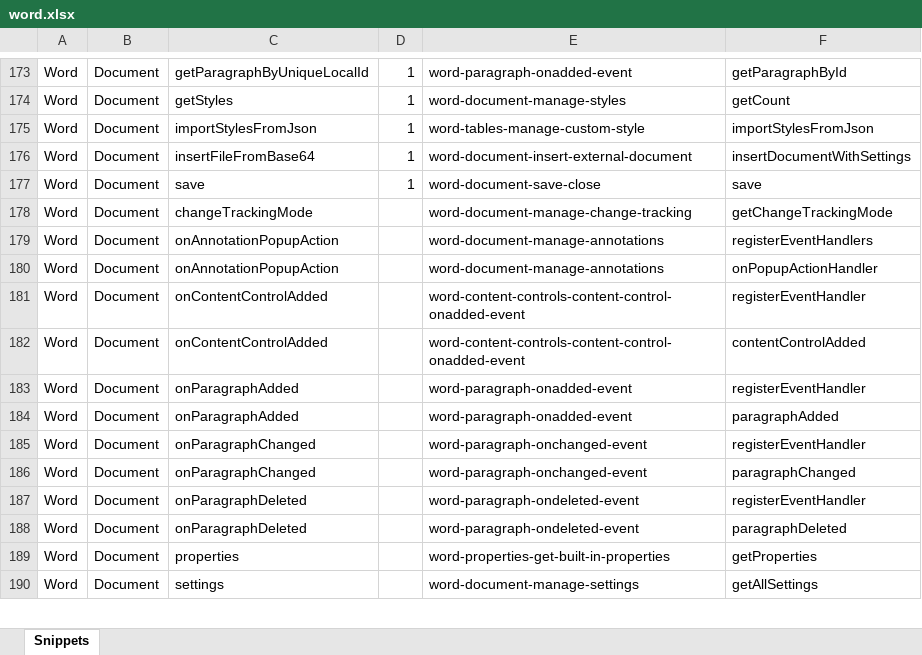
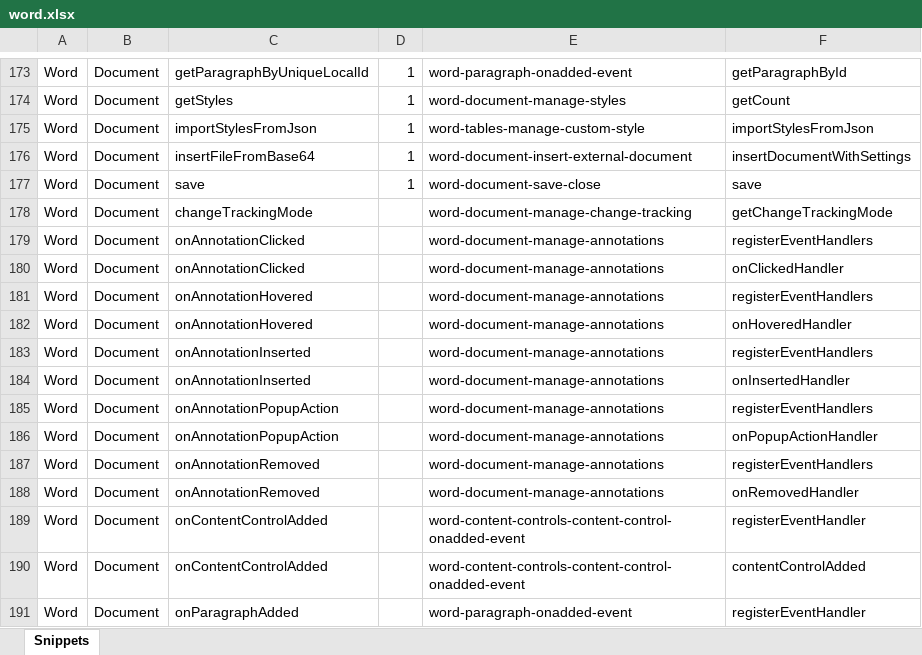
Before and after one commit to OfficeDev/office-js-snippets, an Excel workbook: snippet-extractor-metadata/word.xlsx, sheet Snippets, drawn as a sheet; only a part is shown, gaps mark what is left out; the shorter side is filled out with more unchanged rows; values as stored, in another font and other column widths than the file's, no borders; table styles not drawn; the diff names each change by its address in the sheet, - before the commit and + after, or states it on an @@ line.

Commit message:
[Word] (Document) Map to annotation events (#918)

```diff
--- a/snippet-extractor-metadata/word.xlsx (sheet Snippets)
+++ b/snippet-extractor-metadata/word.xlsx (sheet Snippets)
+row 179: Word | Document | onAnnotationClicked |  | word-document-manage-annotations | registerEventHandlers
+row 180: Word | Document | onAnnotationClicked |  | word-document-manage-annotations | onClickedHandler
+row 181: Word | Document | onAnnotationHovered |  | word-document-manage-annotations | registerEventHandlers
+row 182: Word | Document | onAnnotationHovered |  | word-document-manage-annotations | onHoveredHandler
+row 183: Word | Document | onAnnotationInserted |  | word-document-manage-annotations | registerEventHandlers
+row 184: Word | Document | onAnnotationInserted |  | word-document-manage-annotations | onInsertedHandler
+row 187: Word | Document | onAnnotationRemoved |  | word-document-manage-annotations | registerEventHandlers
+row 188: Word | Document | onAnnotationRemoved |  | word-document-manage-annotations | onRemovedHandler
```
Also changed, not shown: 1 other file.
